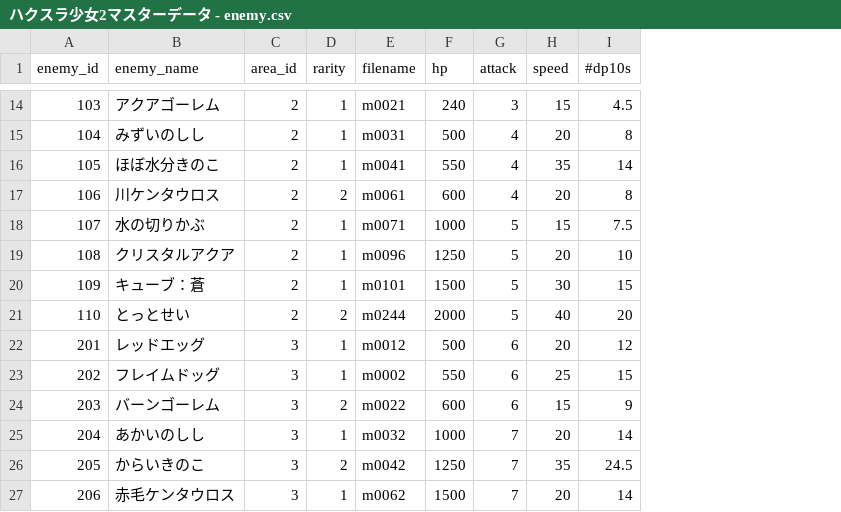
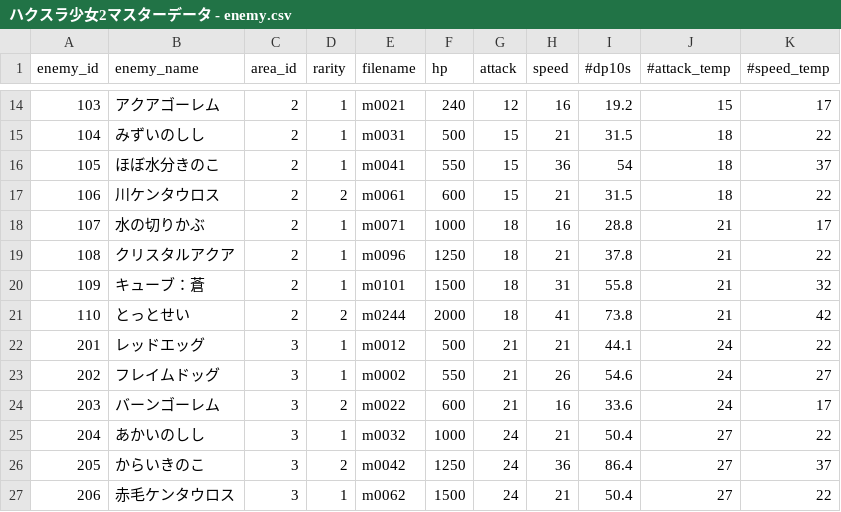
Before and after one commit to everystudio/hackslashGirls2, a CSV file: Assets/Models/ハクスラ少女2マスターデータ - enemy.csv, drawn as a sheet; only a part is shown, gaps mark what is left out; the diff covers the shown part only; the diff names each change by its address in the sheet, - before the commit and + after, or states it on an @@ line.

```diff
--- a/Assets/Models/ハクスラ少女2マスターデータ - enemy.csv
+++ b/Assets/Models/ハクスラ少女2マスターデータ - enemy.csv
+column J (#attack_temp), rows 14-27: 15 | 18 | 18 | 18 | 21 | 21 | 21 | 21 | 24 | 24 | 24 | 27 | 27 | 27
+column K (#speed_temp), rows 14-27: 17 | 22 | 37 | 22 | 17 | 22 | 32 | 42 | 22 | 27 | 17 | 22 | 37 | 22
-G14 (attack): 3
+G14 (attack): 12
-H14 (speed): 15
+H14 (speed): 16
-I14 (#dp10s): 4.5
+I14 (#dp10s): 19.2
-G15:G17 (attack): 4
+G15:G17 (attack): 15
-H15 (speed): 20
+H15 (speed): 21
-I15 (#dp10s): 8
+I15 (#dp10s): 31.5
-H16 (speed): 35
+H16 (speed): 36
-I16 (#dp10s): 14
+I16 (#dp10s): 54
-H17 (speed): 20
+H17 (speed): 21
-I17 (#dp10s): 8
+I17 (#dp10s): 31.5
-G18:G21 (attack): 5
+G18:G21 (attack): 18
-H18 (speed): 15
+H18 (speed): 16
-I18 (#dp10s): 7.5
+I18 (#dp10s): 28.8
-H19 (speed): 20
+H19 (speed): 21
-I19 (#dp10s): 10
+I19 (#dp10s): 37.8
-H20 (speed): 30
+H20 (speed): 31
-I20 (#dp10s): 15
+I20 (#dp10s): 55.8
-H21 (speed): 40
+H21 (speed): 41
-I21 (#dp10s): 20
+I21 (#dp10s): 73.8
-G22:G24 (attack): 6
+G22:G24 (attack): 21
-H22 (speed): 20
+H22 (speed): 21
-I22 (#dp10s): 12
+I22 (#dp10s): 44.1
-H23 (speed): 25
+H23 (speed): 26
-I23 (#dp10s): 15
+I23 (#dp10s): 54.6
-H24 (speed): 15
+H24 (speed): 16
-I24 (#dp10s): 9
+I24 (#dp10s): 33.6
-G25:G27 (attack): 7
+G25:G27 (attack): 24
-H25 (speed): 20
+H25 (speed): 21
-I25 (#dp10s): 14
+I25 (#dp10s): 50.4
-H26 (speed): 35
+H26 (speed): 36
-I26 (#dp10s): 24.5
+I26 (#dp10s): 86.4
-H27 (speed): 20
+H27 (speed): 21
-I27 (#dp10s): 14
+I27 (#dp10s): 50.4
```
Also changed, not shown: 120 edited cells elsewhere in this file, 11 other files.
